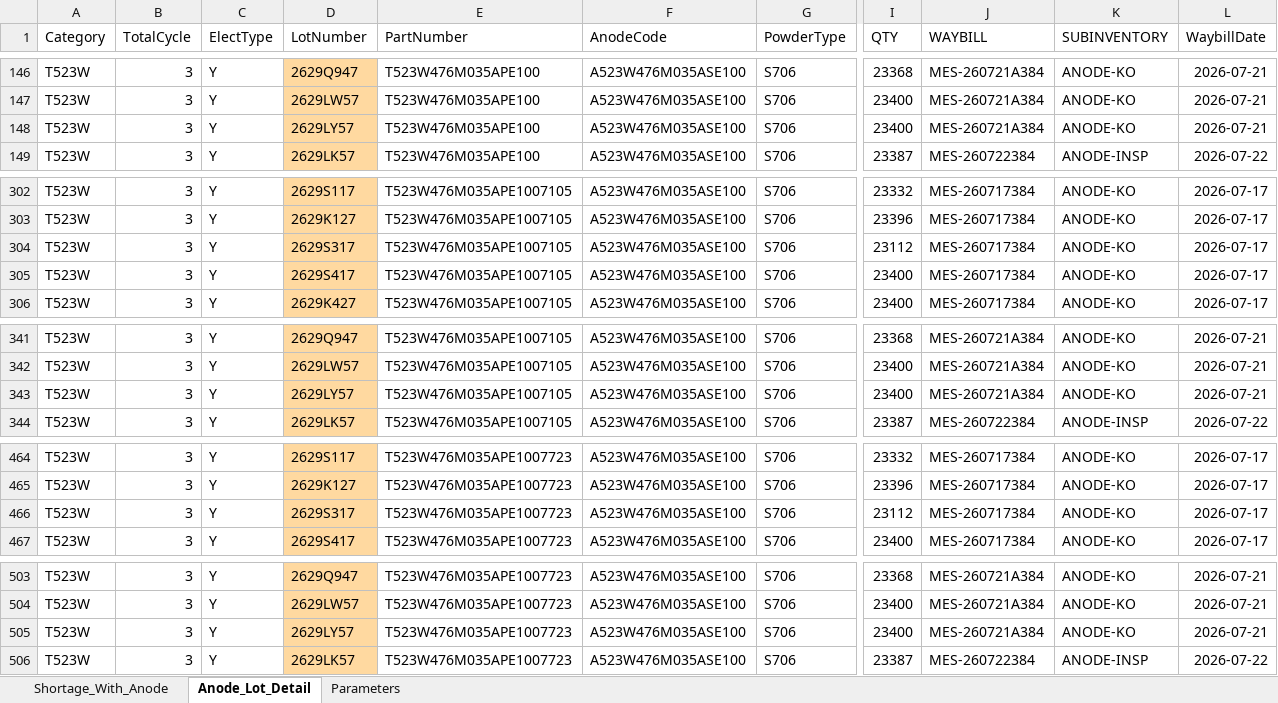
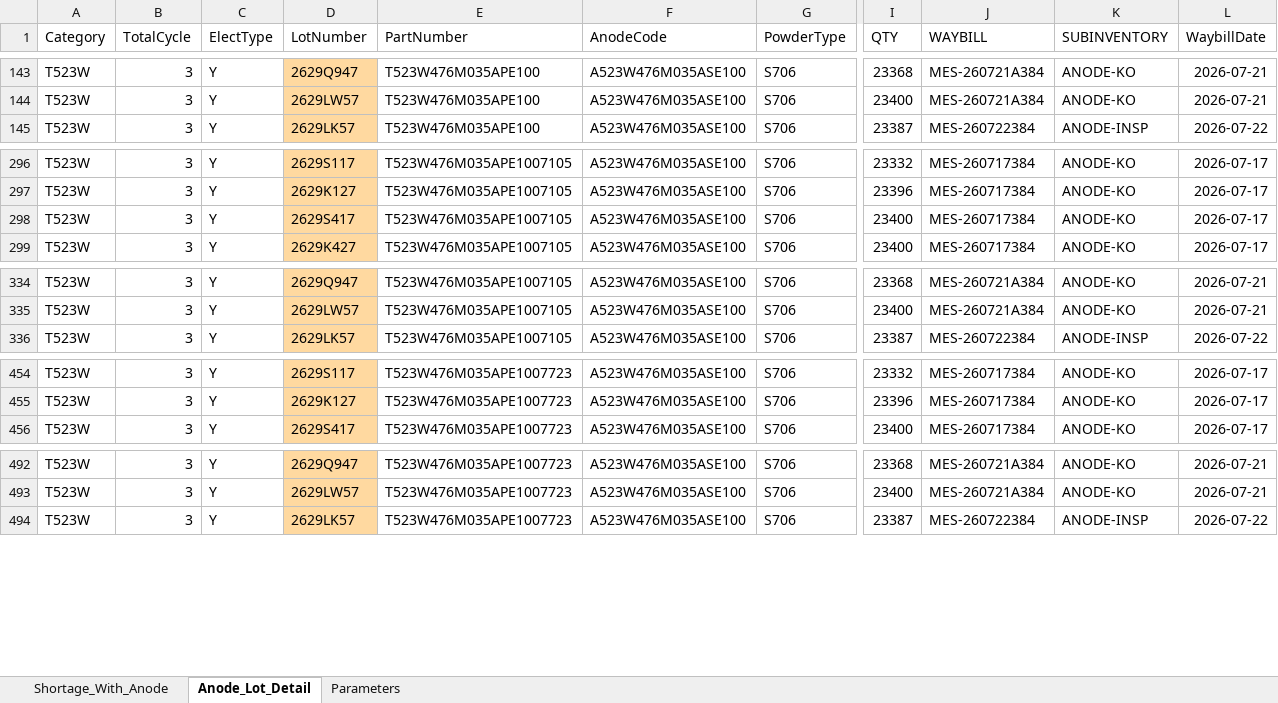
Before and after one commit to Esme-1234/Claude, an Excel workbook: shortage_with_anode_report.xlsx, sheet Anode_Lot_Detail, drawn as a sheet; only a part is shown, gaps mark what is left out; values as stored, in another font and other column widths than the file's, no borders; rows hold the shown columns only; the diff covers the shown part only; the diff names each change by its address in the sheet, - before the commit and + after, or states it on an @@ line.

```diff
--- a/shortage_with_anode_report.xlsx (sheet Anode_Lot_Detail)
+++ b/shortage_with_anode_report.xlsx (sheet Anode_Lot_Detail)
-row 148: T523W | 3 | Y | 2629LY57 | T523W476M035APE100 | A523W476M035ASE100 | S706 | 23400 | MES-260721A384 | ANODE-KO | 2026-07-21
-row 304: T523W | 3 | Y | 2629S317 | T523W476M035APE1007105 | A523W476M035ASE100 | S706 | 23112 | MES-260717384 | ANODE-KO | 2026-07-17
-row 343: T523W | 3 | Y | 2629LY57 | T523W476M035APE1007105 | A523W476M035ASE100 | S706 | 23400 | MES-260721A384 | ANODE-KO | 2026-07-21
-row 466: T523W | 3 | Y | 2629S317 | T523W476M035APE1007723 | A523W476M035ASE100 | S706 | 23112 | MES-260717384 | ANODE-KO | 2026-07-17
-row 505: T523W | 3 | Y | 2629LY57 | T523W476M035APE1007723 | A523W476M035ASE100 | S706 | 23400 | MES-260721A384 | ANODE-KO | 2026-07-21
```
Also changed, not shown: 14 removed rows elsewhere in this sheet, sheet Shortage_With_Anode, 1 other file.
